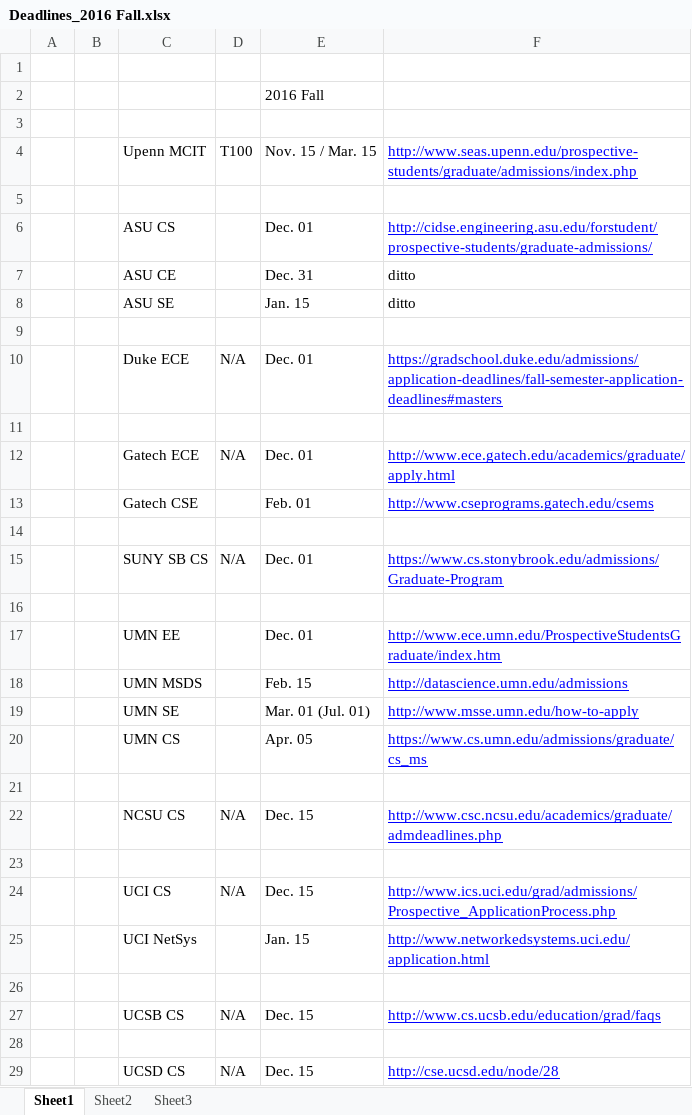
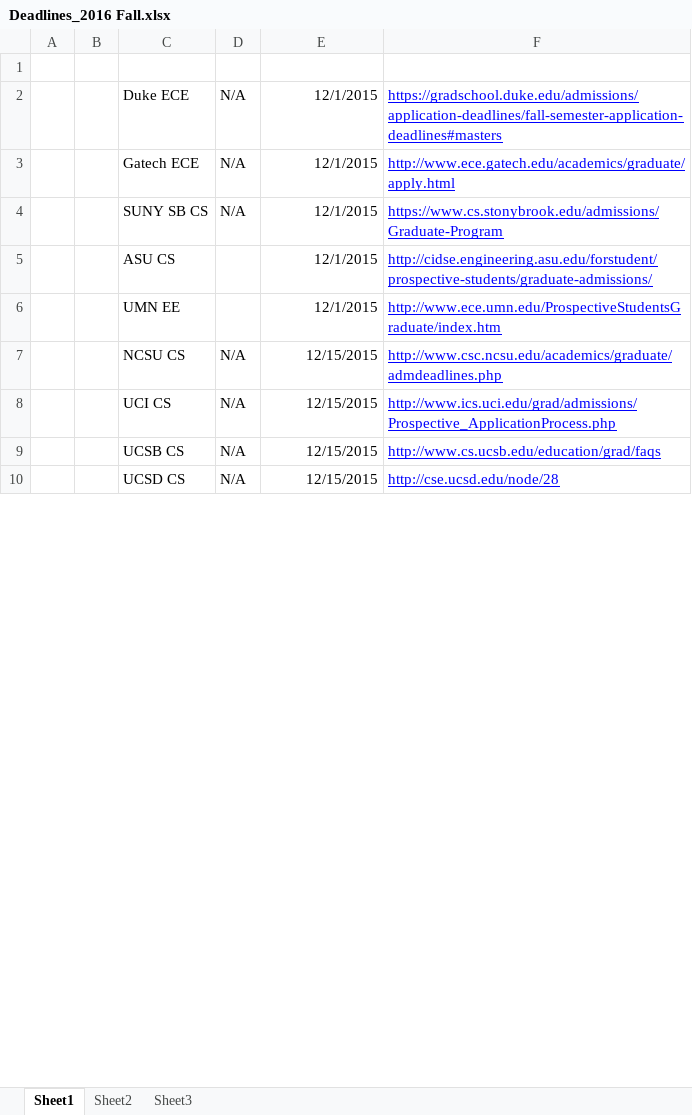
Before and after one commit to F4bwDP6a6W/FLY_US, an Excel workbook: 美国大学信息/Deadlines_2016 Fall.xlsx, sheet Sheet1, drawn as a sheet; only a part is shown; values as stored, in another font and other column widths than the file's, no borders; removed rows and columns are numbered as before the commit, all else as after; the diff covers the shown part only; the diff names each change by its address in the sheet, - before the commit and + after, or states it on an @@ line.

```diff
--- a/美国大学信息/Deadlines_2016 Fall.xlsx (sheet Sheet1)
+++ b/美国大学信息/Deadlines_2016 Fall.xlsx (sheet Sheet1)
-row 2:  |  |  |  | 2016 Fall
-row 3: (empty)
-row 4:  |  | Upenn MCIT | T100 | Nov. 15 / Mar. 15 | http://www.seas.upenn.edu/prospective-students/graduate/admissions/index.php
-row 5: (empty)
-row 6:  |  | ASU CS |  | Dec. 01 | http://cidse.engineering.asu.edu/forstudent/prospective-students/graduate-admissions/
-row 7:  |  | ASU CE |  | Dec. 31 | ditto
-row 8:  |  | ASU SE |  | Jan. 15 | ditto
-row 9: (empty)
-E2: Dec. 01
+E2: 12/1/2015
-row 11: (empty)
-E3: Dec. 01
+E3: 12/1/2015
-row 13:  |  | Gatech CSE |  | Feb. 01 | http://www.cseprograms.gatech.edu/csems
-row 14: (empty)
-E4: Dec. 01
+E4: 12/1/2015
-row 5: (empty)
+row 5:  |  | ASU CS |  | 12/1/2015 | http://cidse.engineering.asu.edu/forstudent/prospective-students/graduate-admissions/
-E6: Dec. 01
+E6: 12/1/2015
-row 18:  |  | UMN MSDS |  | Feb. 15 | http://datascience.umn.edu/admissions
-row 19:  |  | UMN SE |  | Mar. 01 (Jul. 01) | http://www.msse.umn.edu/how-to-apply
-row 20:  |  | UMN CS |  | Apr. 05 | https://www.cs.umn.edu/admissions/graduate/cs_ms
-row 21: (empty)
-E7: Dec. 15
+E7: 12/15/2015
-row 23: (empty)
-E8: Dec. 15
+E8: 12/15/2015
-row 25:  |  | UCI NetSys |  | Jan. 15 | http://www.networkedsystems.uci.edu/application.html
-row 26: (empty)
-E9: Dec. 15
+E9: 12/15/2015
-row 28: (empty)
-E10: Dec. 15
+E10: 12/15/2015
```
Also changed, not shown: 7 added rows, 20 removed rows and 64 edited cells elsewhere in this sheet, GRE/词汇/要你命三千系列/再要你命3000(office2007).xlsm, 托福/单词/听力学科分类词汇.xlsm, 2 other files.
